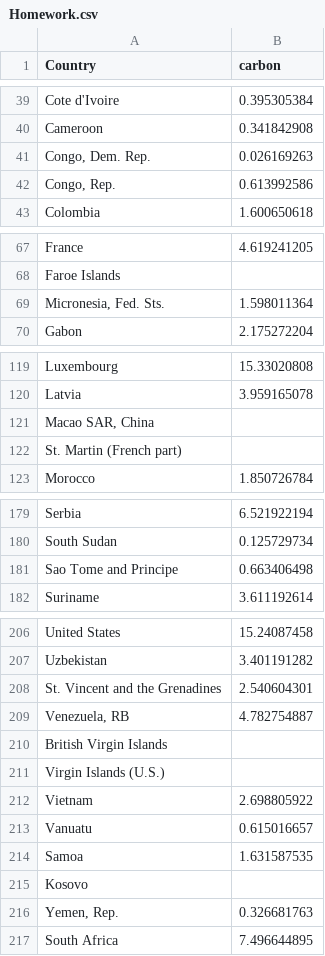
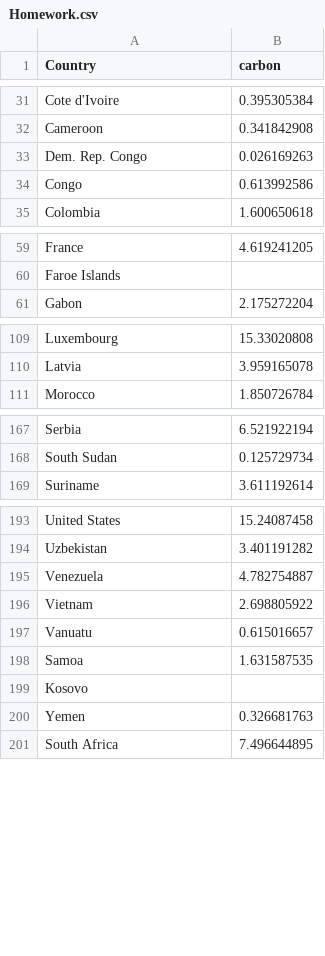
Before and after one commit to Akira-Abe123/3179, a CSV file: Homework.csv, drawn as a sheet; only a part is shown, gaps mark what is left out; the diff covers the shown part only.

```diff
--- a/Homework.csv
+++ b/Homework.csv
@@ -40,4 +32,4 @@ Cote d'Ivoire,0.395305384
 Cameroon,0.341842908
-"Congo, Dem. Rep.",0.026169263
-"Congo, Rep.",0.613992586
+Dem. Rep. Congo,0.026169263
+Congo,0.613992586
 Colombia,1.600650618
@@ -68,3 +60,2 @@ France,4.619241205
 Faroe Islands,
-"Micronesia, Fed. Sts.",1.598011364
 Gabon,2.175272204
@@ -120,4 +110,2 @@ Luxembourg,15.33020808
 Latvia,3.959165078
-"Macao SAR, China",
-St. Martin (French part),
 Morocco,1.850726784
@@ -180,3 +168,2 @@ Serbia,6.521922194
 South Sudan,0.125729734
-Sao Tome and Principe,0.663406498
 Suriname,3.611192614
@@ -207,6 +194,3 @@ United States,15.24087458
 Uzbekistan,3.401191282
-St. Vincent and the Grenadines,2.540604301
-"Venezuela, RB",4.782754887
-British Virgin Islands,
-Virgin Islands (U.S.),
+Venezuela,4.782754887
 Vietnam,2.698805922
@@ -215,3 +199,3 @@ Samoa,1.631587535
 Kosovo,
-"Yemen, Rep.",0.326681763
+Yemen,0.326681763
 South Africa,7.496644895
```
Also changed, not shown: 9 removed rows and 11 edited cells elsewhere in this file.
